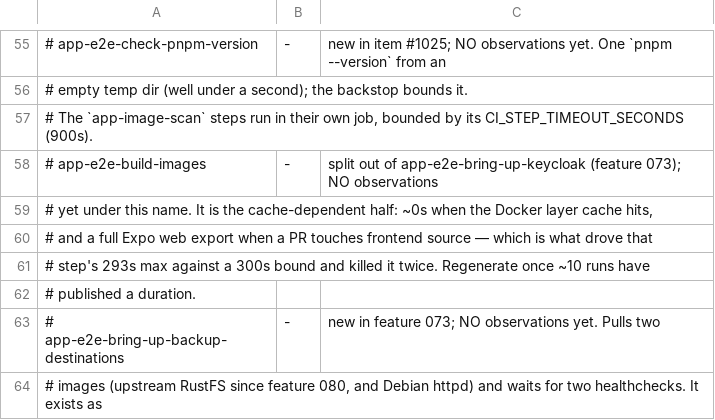
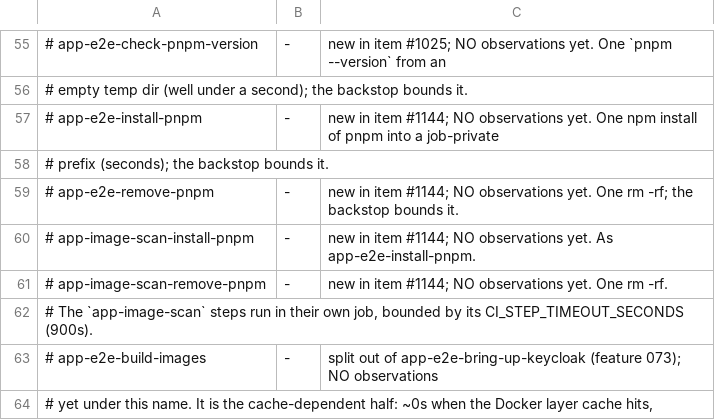
Before and after one commit to jumbleknot/MovieCollectionManager, a TSV file: scripts/ci-step-ceilings.tsv, drawn as a sheet; only a part is shown, gaps mark what is left out; the shorter side is filled out with more unchanged rows; the diff names each change by its address in the sheet, - before the commit and + after, or states it on an @@ line.

```diff
--- a/scripts/ci-step-ceilings.tsv
+++ b/scripts/ci-step-ceilings.tsv
+row 57: # app-e2e-install-pnpm | - | new in item #1144; NO observations yet. One npm install of pnpm into a job-private
+row 58: # prefix (seconds); the backstop bounds it.
+row 59: # app-e2e-remove-pnpm | - | new in item #1144; NO observations yet. One rm -rf; the backstop bounds it.
+row 60: # app-image-scan-install-pnpm | - | new in item #1144; NO observations yet. As app-e2e-install-pnpm.
+row 61: # app-image-scan-remove-pnpm | - | new in item #1144; NO observations yet. One rm -rf.
```
Also changed, not shown: 8 other files.
